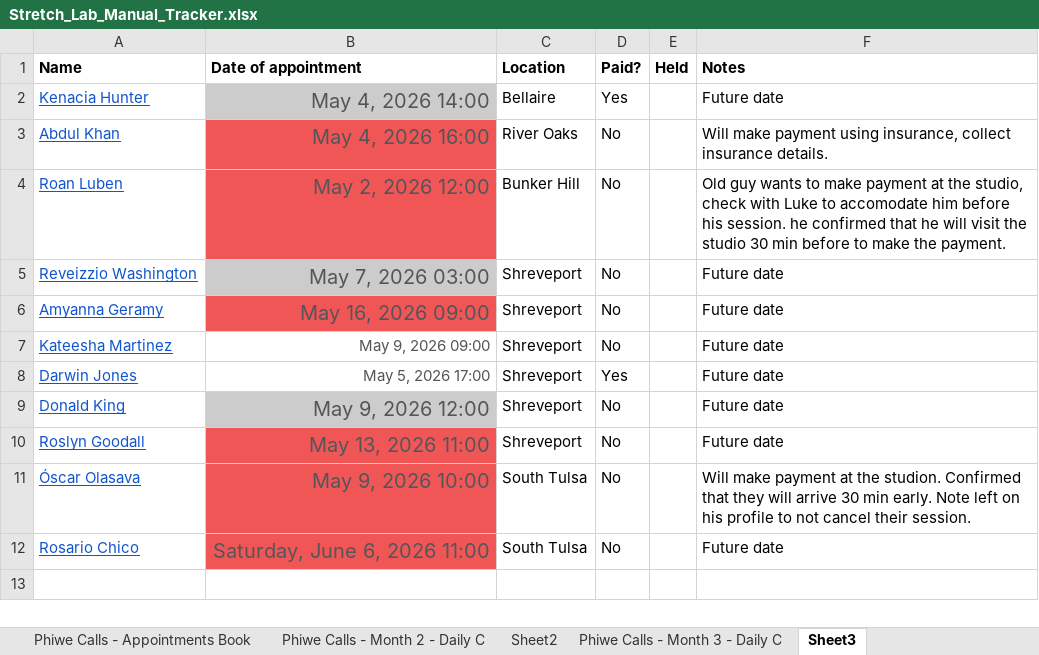
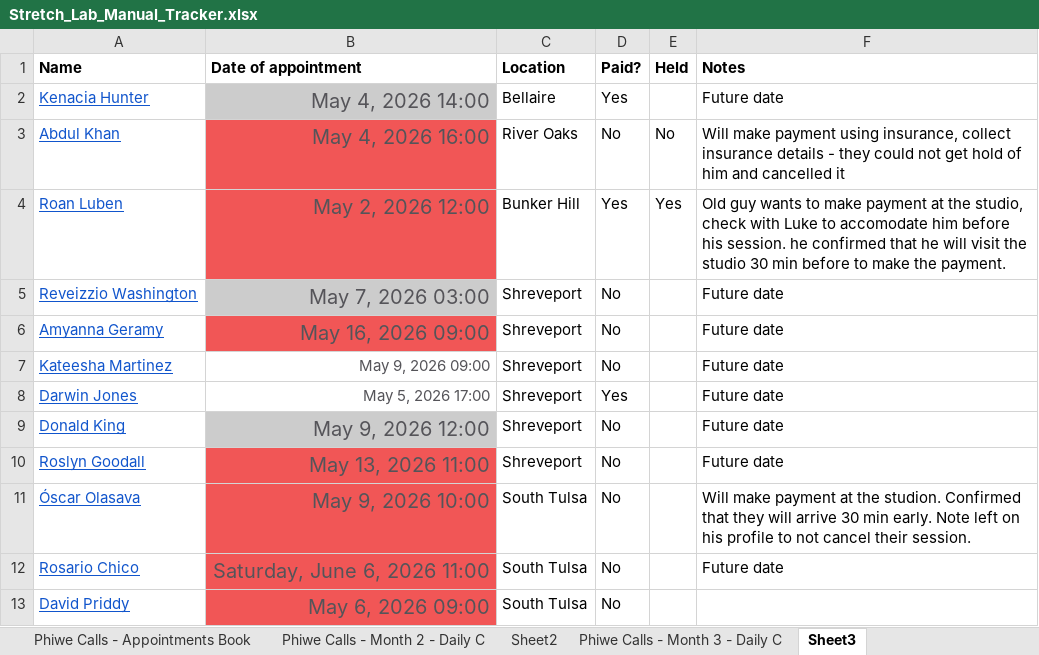
Before and after one commit to thamsanqakekana-tech/stretchlab-dashboard, an Excel workbook: data/stretchlab/validation/Stretch_Lab_Manual_Tracker.xlsx, sheet Sheet3, drawn as a sheet; values as stored, in another font and other column widths than the file's, no borders; charts and pictures not drawn; the diff names each change by its address in the sheet, - before the commit and + after, or states it on an @@ line.

```diff
--- a/data/stretchlab/validation/Stretch_Lab_Manual_Tracker.xlsx (sheet Sheet3)
+++ b/data/stretchlab/validation/Stretch_Lab_Manual_Tracker.xlsx (sheet Sheet3)
-E3 (Held): (empty)
+E3 (Held): No
-F3 (Notes): …collect insurance details.
+F3 (Notes): …collect insurance details - they could not get hold of him and cancelled it
-D4 (Paid?): No
+D4 (Paid?): Yes
-E4 (Held): (empty)
+E4 (Held): Yes
+row 13: David Priddy | May 6, 2026 09:00 | South Tulsa | No
```
Also changed, not shown: sheet Phiwe Calls - Month 3 - Daily C, 41 other files.
